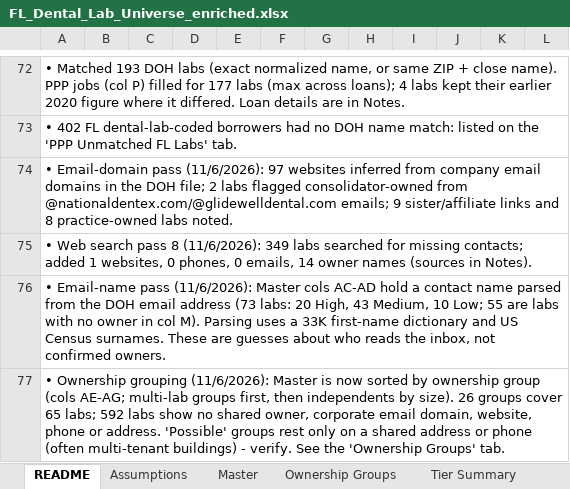
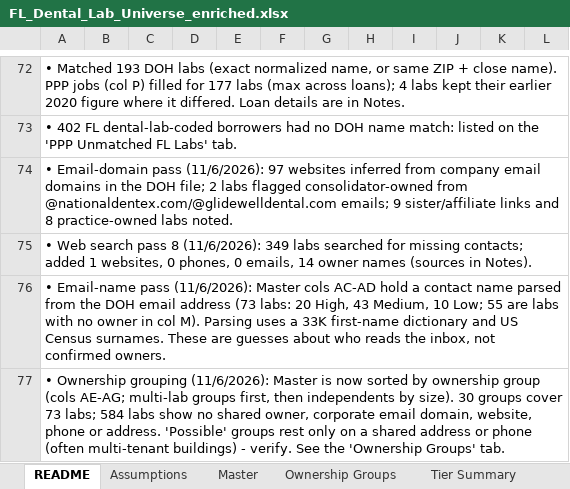
Before and after one commit to RahulSsharma72/CRM-Clean-Up, an Excel workbook: FL_Dental_Lab_Universe_enriched.xlsx, sheet README, drawn as a sheet; only a part is shown, gaps mark what is left out; values as stored, in another font and other column widths than the file's, no borders; the diff names each change by its address in the sheet, - before the commit and + after, or states it on an @@ line.

```diff
--- a/FL_Dental_Lab_Universe_enriched.xlsx (sheet README)
+++ b/FL_Dental_Lab_Universe_enriched.xlsx (sheet README)
-A77: …by size). 26 groups cover 65 labs; 592 labs show…
+A77: …by size). 30 groups cover 73 labs; 584 labs show…
```
Also changed, not shown: sheet Master, sheet Ownership Groups, sheet Sunbiz Owner Lookup, formulas that keep their value.
